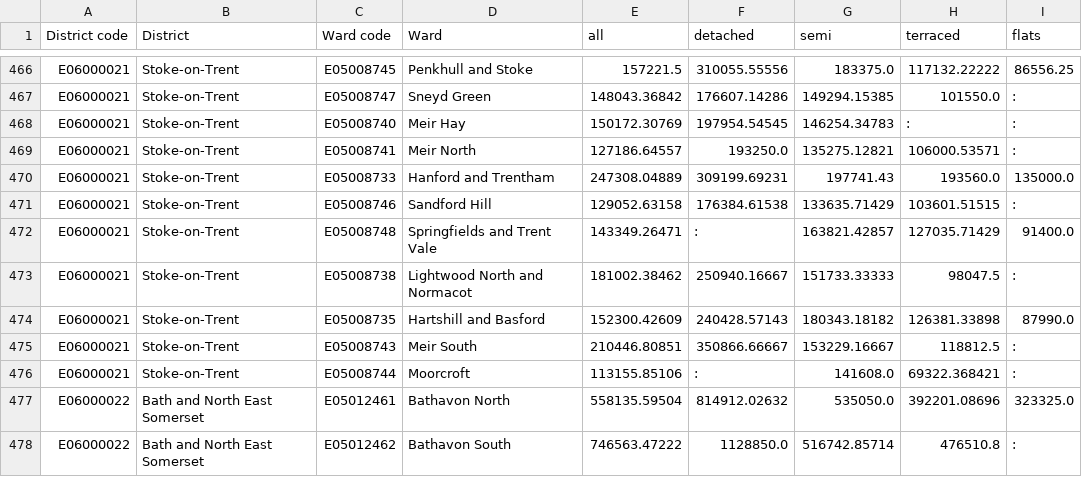
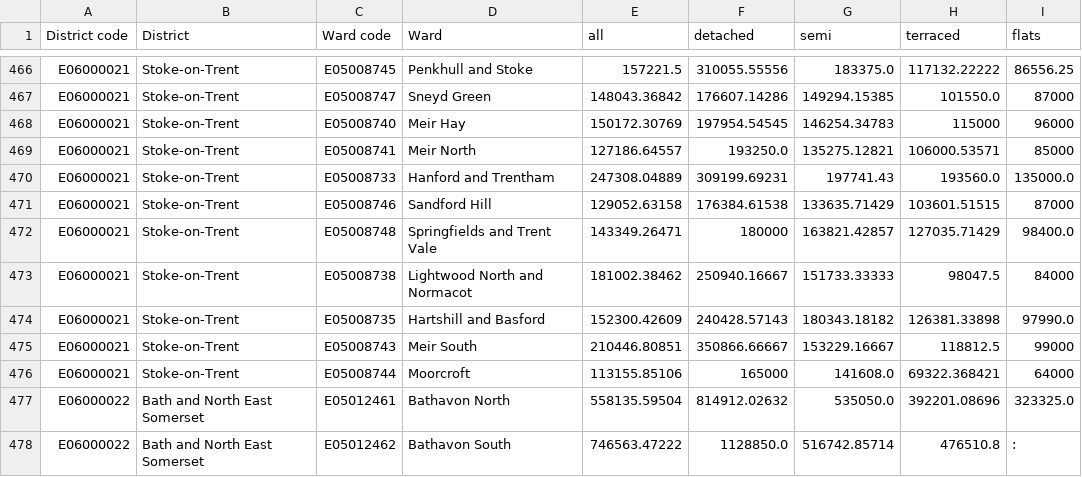
Before and after one commit to edgorman/Property-Fundamentals, a CSV file: data/external/mean_price_per_ward/yearendingjune2022/data.csv, drawn as a sheet; only a part is shown, gaps mark what is left out; the diff covers the shown part only; the diff names each change by its address in the sheet, - before the commit and + after, or states it on an @@ line.

```diff
--- a/data/external/mean_price_per_ward/yearendingjune2022/data.csv
+++ b/data/external/mean_price_per_ward/yearendingjune2022/data.csv
-I467 (flats): :
+I467 (flats): 87000
-H468 (terraced): :
+H468 (terraced): 115000
-I468 (flats): :
+I468 (flats): 96000
-I469 (flats): :
+I469 (flats): 85000
-I471 (flats): :
+I471 (flats): 87000
-F472 (detached): :
+F472 (detached): 180000
-I472 (flats): 91400.0
+I472 (flats): 98400.0
-I473 (flats): :
+I473 (flats): 84000
-I474 (flats): 87990.0
+I474 (flats): 97990.0
-I475 (flats): :
+I475 (flats): 99000
-F476 (detached): :
+F476 (detached): 165000
-I476 (flats): :
+I476 (flats): 64000
```
Also changed, not shown: 26 edited cells elsewhere in this file, 1 other file.
